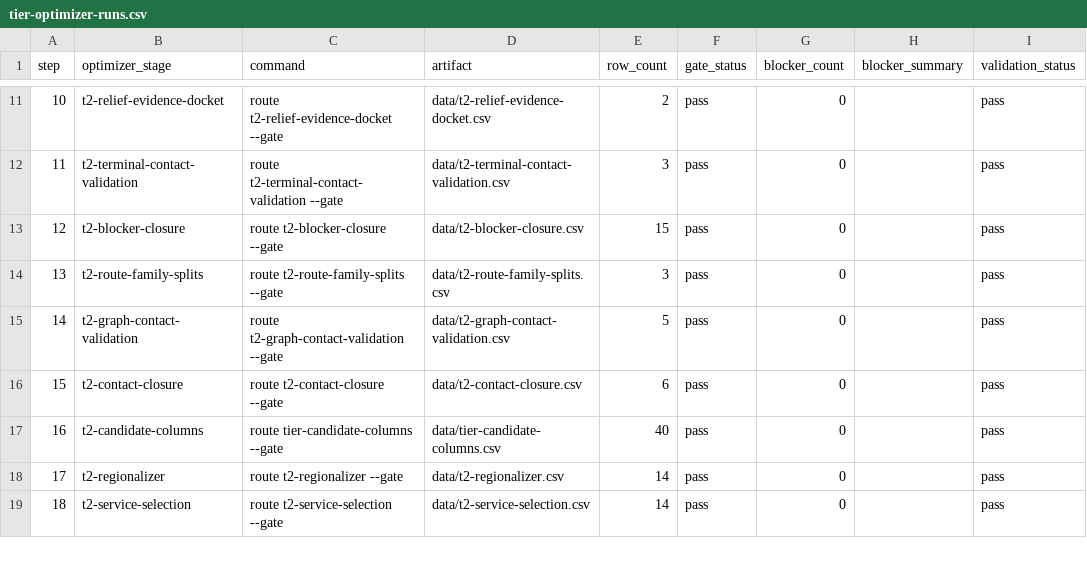
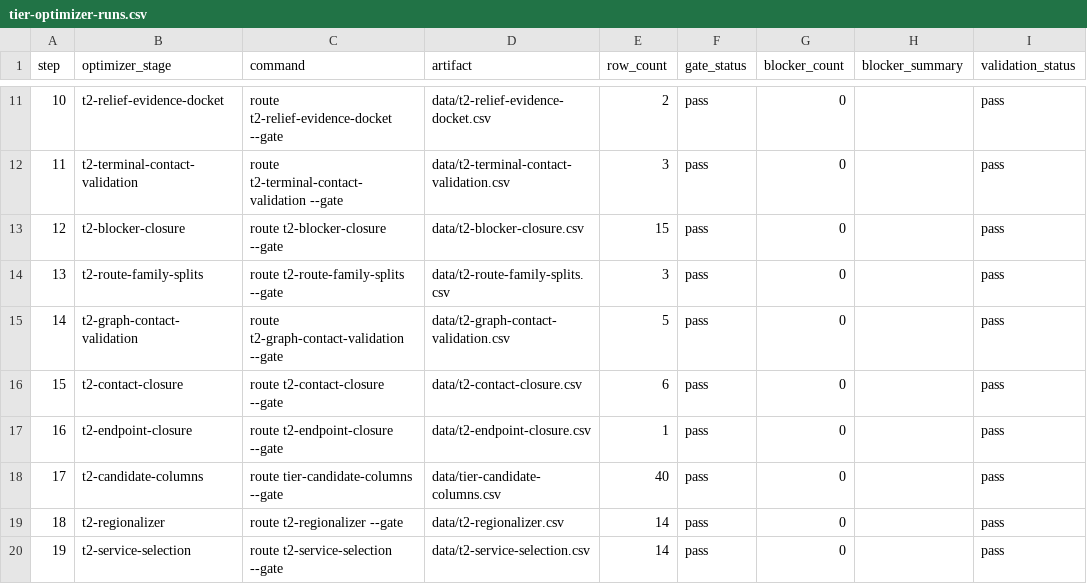
Before and after one commit to giodl73-repo/ROUTE, a CSV file: data/tier-optimizer-runs.csv, drawn as a sheet; only a part is shown, gaps mark what is left out; addresses are those after the commit; the diff names each change by its address in the sheet, - before the commit and + after, or states it on an @@ line.

Commit message:
Add T2 endpoint closure docket

```diff
--- a/data/tier-optimizer-runs.csv
+++ b/data/tier-optimizer-runs.csv
+row 17: 16 | t2-endpoint-closure | route t2-endpoint-closure --gate | data/t2-endpoint-closure.csv | 1 | pass | 0 |  | pass
@@ column A (step) renumbered from row 18 down @@
```
Also changed, not shown: 4 other files.
